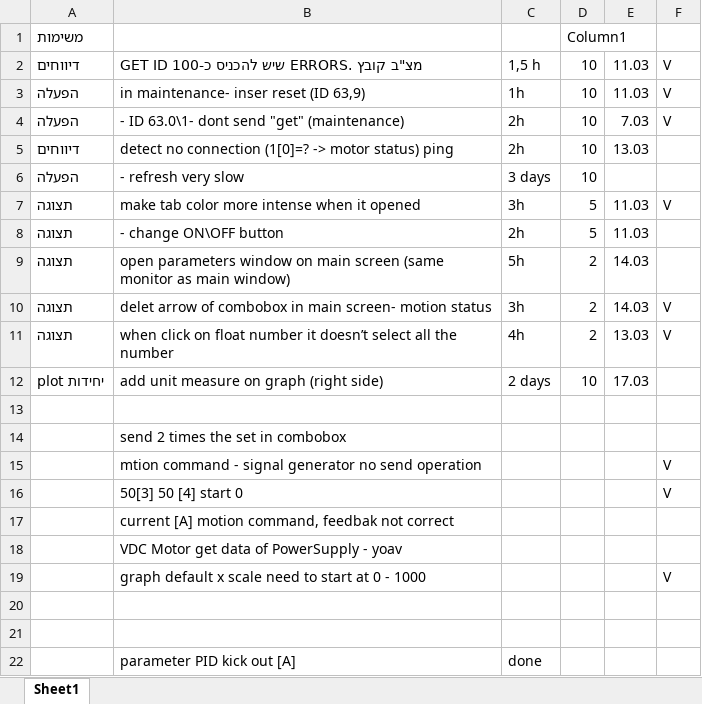
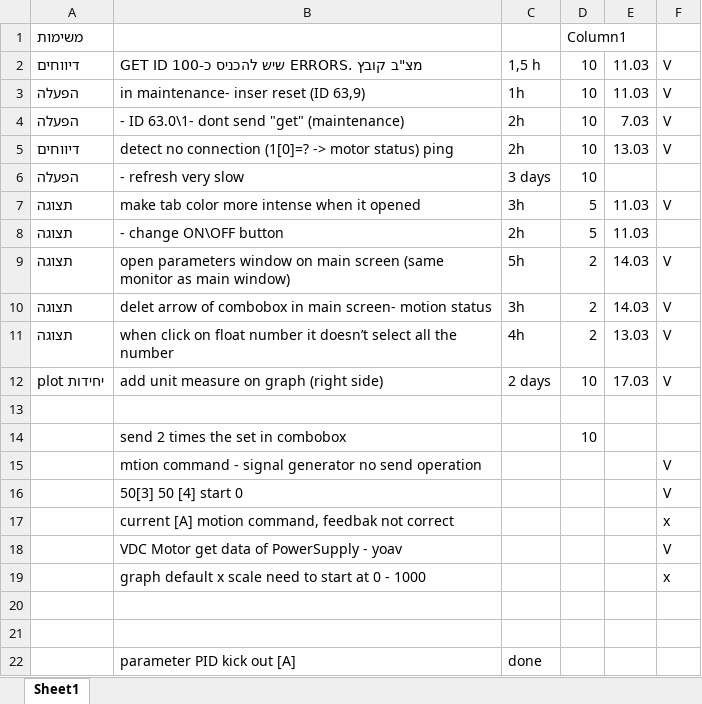
Before and after one commit to chxb1987/Motor-Driver-C-GUI, an Excel workbook: SuperButton/New Microsoft Excel Worksheet.xlsx, sheet Sheet1, drawn as a sheet; only a part is shown; values as stored, in another font and other column widths than the file's, no borders; table styles not drawn; the diff names each change by its address in the sheet, - before the commit and + after, or states it on an @@ line.

```diff
--- a/SuperButton/New Microsoft Excel Worksheet.xlsx (sheet Sheet1)
+++ b/SuperButton/New Microsoft Excel Worksheet.xlsx (sheet Sheet1)
-F5: (empty)
+F5: V
-F9: (empty)
+F9: V
-F12: (empty)
+F12: V
-D14: (empty)
+D14: 10
-F17: (empty)
+F17: x
-F18: (empty)
+F18: V
-F19: V
+F19: x
```
Also changed, not shown: 20 other files.
